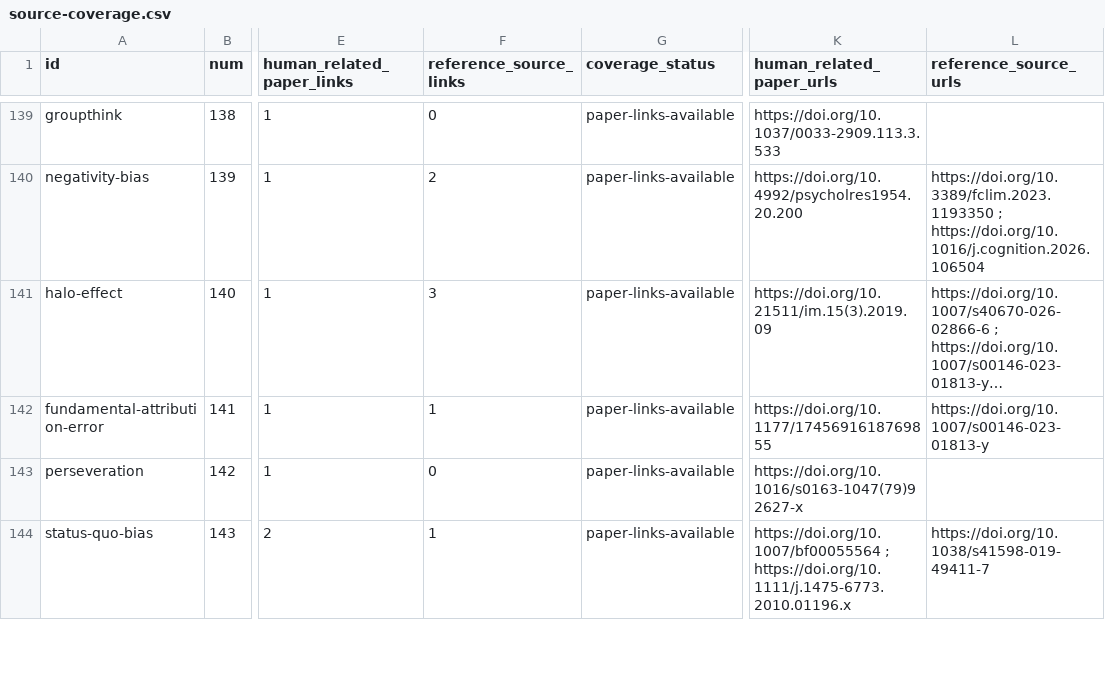
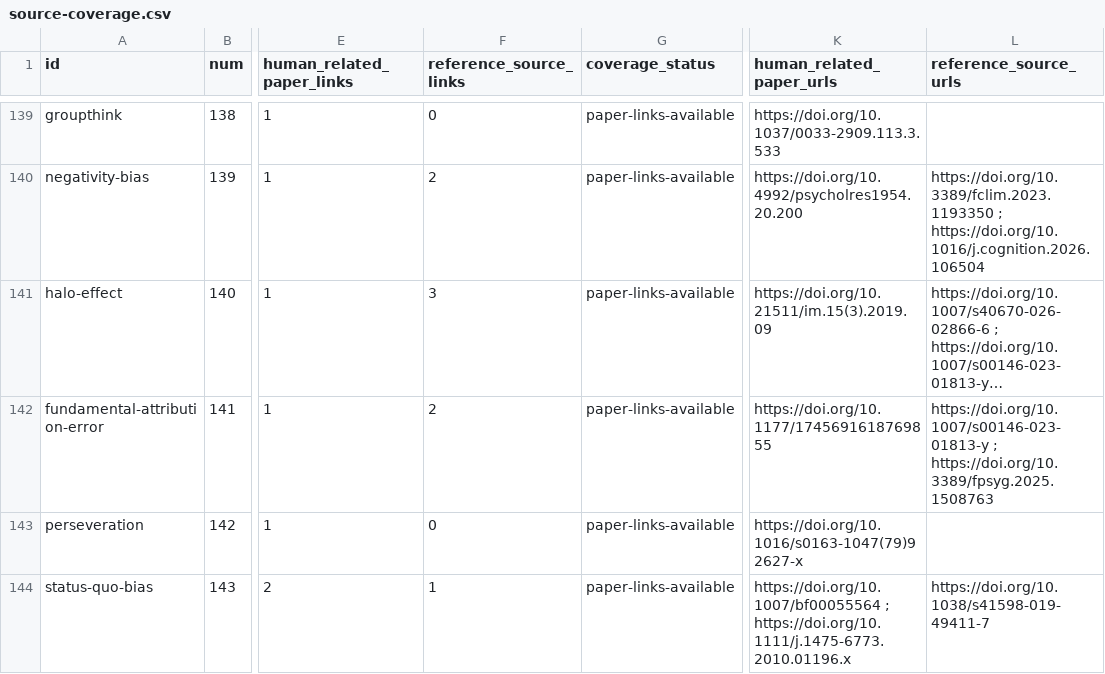
Before and after one commit to danlex/ethicalhive, a CSV file: docs/source-coverage.csv, drawn as a sheet; only a part is shown, gaps mark what is left out; long unchanged cells end in …; the diff covers the shown part only; the diff names each change by its address in the sheet, - before the commit and + after, or states it on an @@ line.

```diff
--- a/docs/source-coverage.csv
+++ b/docs/source-coverage.csv
-F142 (reference_source_links): 1
+F142 (reference_source_links): 2
-L142 (reference_source_urls): https://doi.org/10.1007/s00146-023-01813-y
+L142 (reference_source_urls): https://doi.org/10.1007/s00146-023-01813-y ; https://doi.org/10.3389/fpsyg.2025.1508763
```
Also changed, not shown: 1 added row and 8 edited cells elsewhere in this file, 15 other files.
